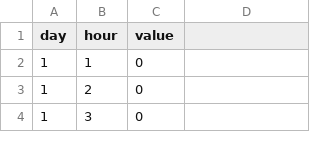
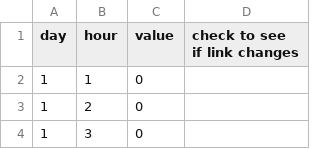
Before and after one commit to pavantyagi/thoughtonomy, a CSV file: testing.csv, drawn as a sheet; only a part is shown; the diff names each change by its address in the sheet, - before the commit and + after, or states it on an @@ line.

Commit message:
Second commit
check if link changes

```diff
--- a/testing.csv
+++ b/testing.csv
-D1: (empty)
+D1: check to see if link changes
```
